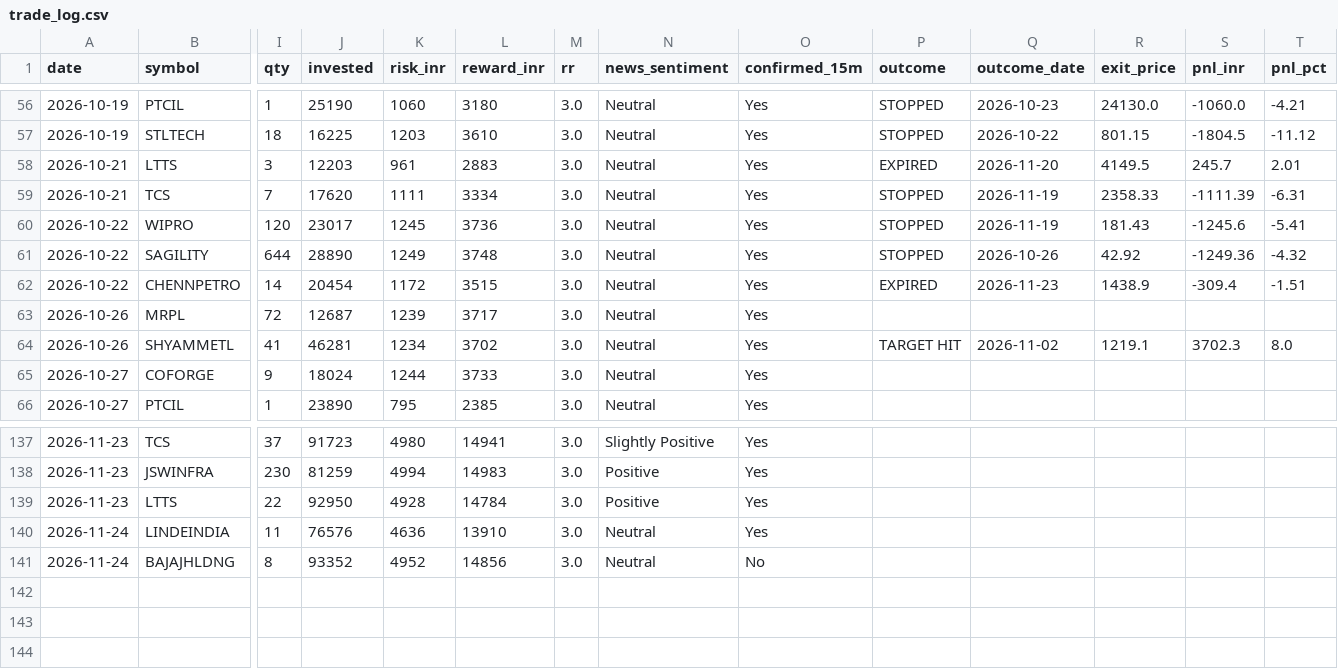
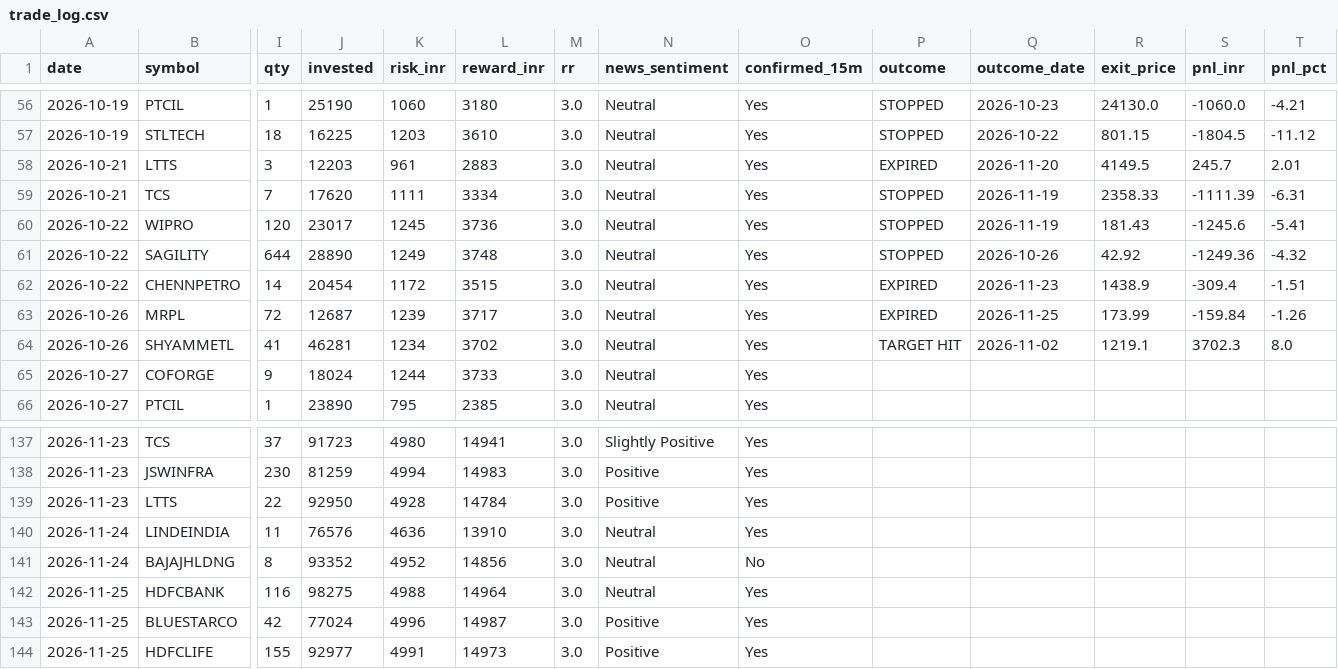
Before and after one commit to prabha-v2/india-swing-agent, a CSV file: trade_log.csv, drawn as a sheet; only a part is shown, gaps mark what is left out; rows hold the shown columns only; the diff names each change by its address in the sheet, - before the commit and + after, or states it on an @@ line.

```diff
--- a/trade_log.csv
+++ b/trade_log.csv
-P63 (outcome): (empty)
+P63 (outcome): EXPIRED
-Q63 (outcome_date): (empty)
+Q63 (outcome_date): 2026-11-25
-R63 (exit_price): (empty)
+R63 (exit_price): 173.99
-S63 (pnl_inr): (empty)
+S63 (pnl_inr): -159.84
-T63 (pnl_pct): (empty)
+T63 (pnl_pct): -1.26
+row 142: 2026-11-25 | HDFCBANK | 116 | 98275 | 4988 | 14964 | 3.0 | Neutral | Yes
+row 143: 2026-11-25 | BLUESTARCO | 42 | 77024 | 4996 | 14987 | 3.0 | Positive | Yes
+row 144: 2026-11-25 | HDFCLIFE | 155 | 92977 | 4991 | 14973 | 3.0 | Positive | Yes
```
